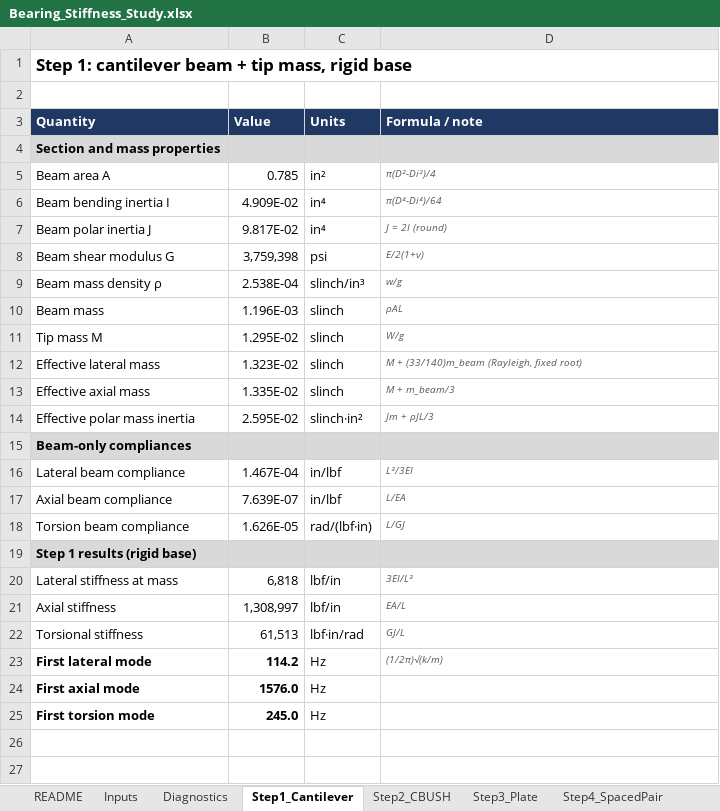
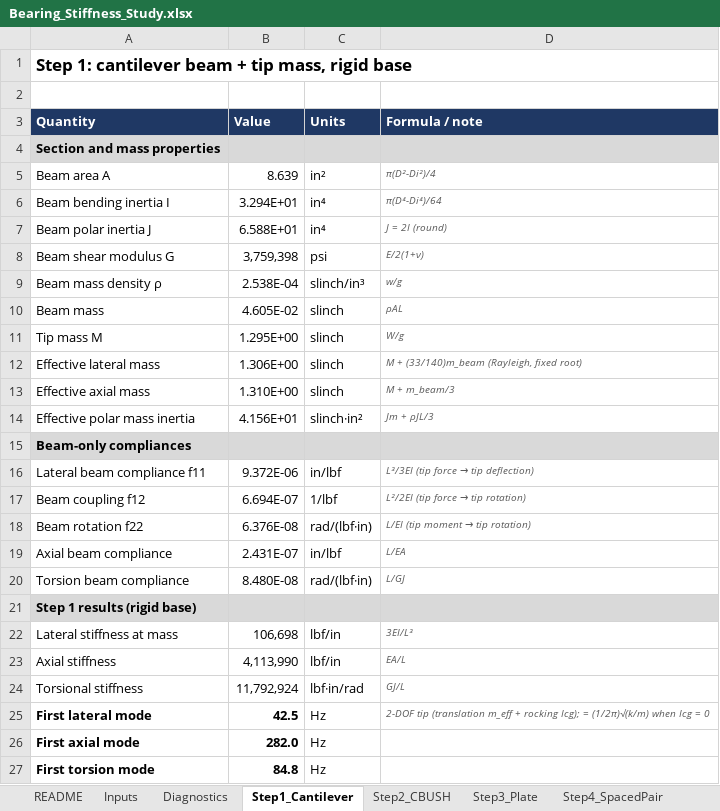
Before and after one commit to radmadden/FEMAP_API, an Excel workbook: Bearing_Stiffness_Study.xlsx, sheet Step1_Cantilever, drawn as a sheet; values as stored, in another font and other column widths than the file's, no borders; removed rows and columns are numbered as before the commit, all else as after; the diff names each change by its address in the sheet, - before the commit and + after, or states it on an @@ line.

```diff
--- a/Bearing_Stiffness_Study.xlsx (sheet Step1_Cantilever)
+++ b/Bearing_Stiffness_Study.xlsx (sheet Step1_Cantilever)
-B5 (Value): 0.785
+B5 (Value): 8.639
-B6 (Value): 4.909E-02
+B6 (Value): 3.294E+01
-B7 (Value): 9.817E-02
+B7 (Value): 6.588E+01
-B10 (Value): 1.196E-03
+B10 (Value): 4.605E-02
-B11 (Value): 1.295E-02
+B11 (Value): 1.295E+00
-B12 (Value): 1.323E-02
+B12 (Value): 1.306E+00
-B13 (Value): 1.335E-02
+B13 (Value): 1.310E+00
-B14 (Value): 2.595E-02
+B14 (Value): 4.156E+01
-row 16: Lateral beam compliance | 1.467E-04 | in/lbf | L³/3EI
+row 16: Lateral beam compliance f11 | 9.372E-06 | in/lbf | L³/3EI (tip force → tip deflection)
+row 17: Beam coupling f12 | 6.694E-07 | 1/lbf | L²/2EI (tip force → tip rotation)
+row 18: Beam rotation f22 | 6.376E-08 | rad/(lbf·in) | L/EI (tip moment → tip rotation)
-B19 (Value): 7.639E-07
+B19 (Value): 2.431E-07
-B20 (Value): 1.626E-05
+B20 (Value): 8.480E-08
-B22 (Value): 6,818
+B22 (Value): 106,698
-B23 (Value): 1,308,997
+B23 (Value): 4,113,990
-B24 (Value): 61,513
+B24 (Value): 11,792,924
-B25 (Value): 114.2
+B25 (Value): 42.5
-D25 (Formula / note): (1/2π)√(k/m)
+D25 (Formula / note): 2-DOF tip (translation m_eff + rocking Icg); = (1/2π)√(k/m) when Icg = 0
-B26 (Value): 1576.0
+B26 (Value): 282.0
-B27 (Value): 245.0
+B27 (Value): 84.8
```
Also changed, not shown: sheet Step4_Sweep, sheet Step2_CBUSH, sheet Inputs, sheet Step3_Plate, sheet Step4_SpacedPair, sheet FEM_Compare, 1 more sheet, charts or pictures.
